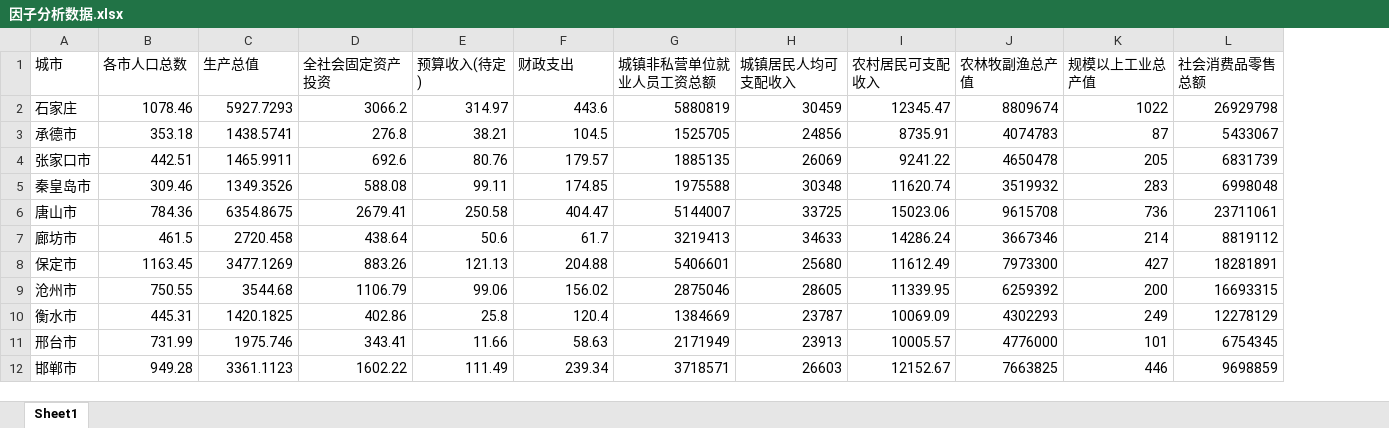
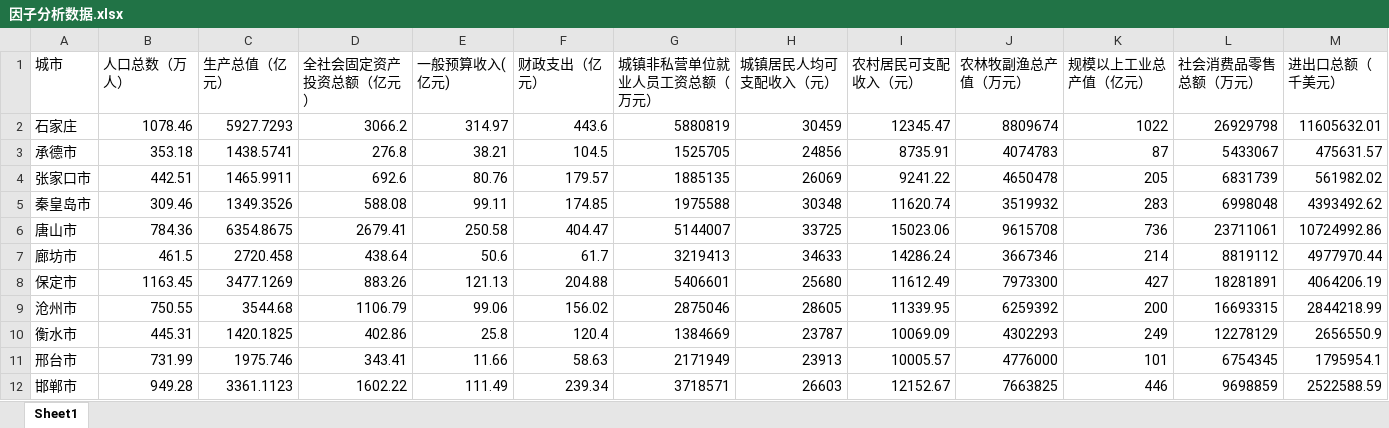
Before and after one commit to dreamer121121/Learn, an Excel workbook: 因子分析数据.xlsx, sheet Sheet1, drawn as a sheet; values as stored, in another font and other column widths than the file's, no borders; the diff names each change by its address in the sheet, - before the commit and + after, or states it on an @@ line.

```diff
--- a/因子分析数据.xlsx (sheet Sheet1)
+++ b/因子分析数据.xlsx (sheet Sheet1)
+column M (进出口总额（千美元）), rows 2-12: 11605632.01 | 475631.57 | 561982.02 | 4393492.62 | 10724992.86 | 4977970.44 | 4064206.19 | 2844218.99 | 2656550.9 | 1795954.1 | 2522588.59
-B1: 各市人口总数
+B1: 人口总数（万人）
-C1: 生产总值
+C1: 生产总值（亿元）
-D1: 全社会固定资产投资
+D1: 全社会固定资产投资总额（亿元）
-E1: 预算收入(待定)
+E1: 一般预算收入(亿元)
-F1: 财政支出
+F1: 财政支出（亿元）
-G1: 城镇非私营单位就业人员工资总额
+G1: 城镇非私营单位就业人员工资总额（万元）
-H1: 城镇居民人均可支配收入
+H1: 城镇居民人均可支配收入（元）
-I1: 农村居民可支配收入
+I1: 农村居民可支配收入（元）
-J1: 农林牧副渔总产值
+J1: 农林牧副渔总产值（万元）
-K1: 规模以上工业总产值
+K1: 规模以上工业总产值（亿元）
-L1: 社会消费品零售总额
+L1: 社会消费品零售总额（万元）
```
Also changed, not shown: 18 other files.
